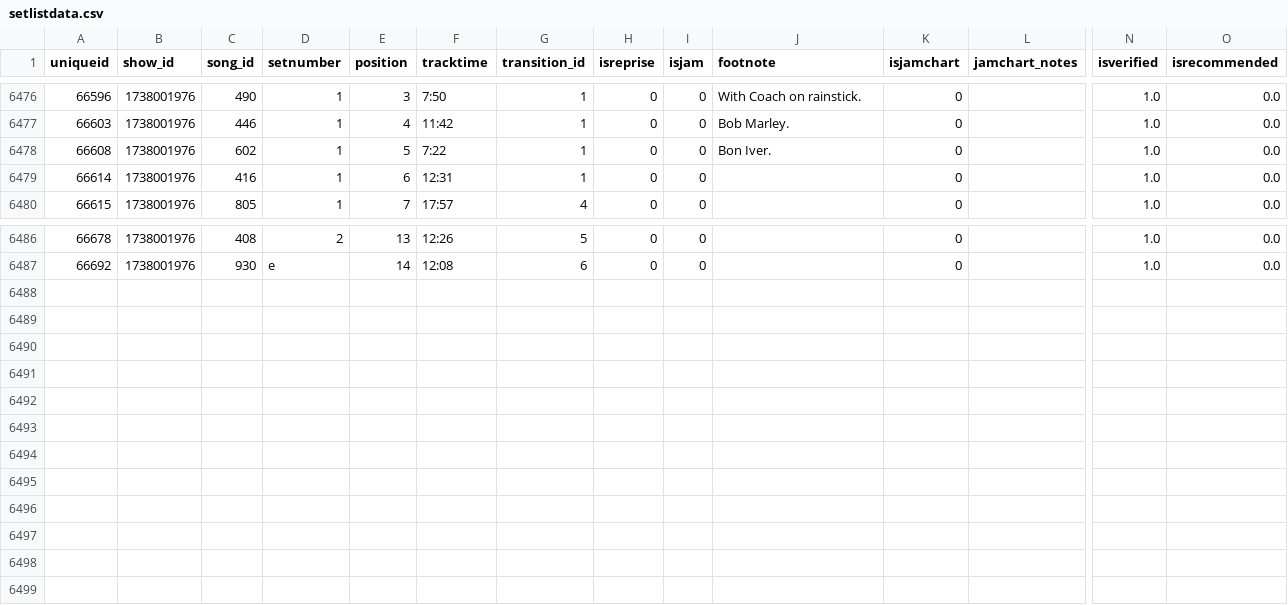
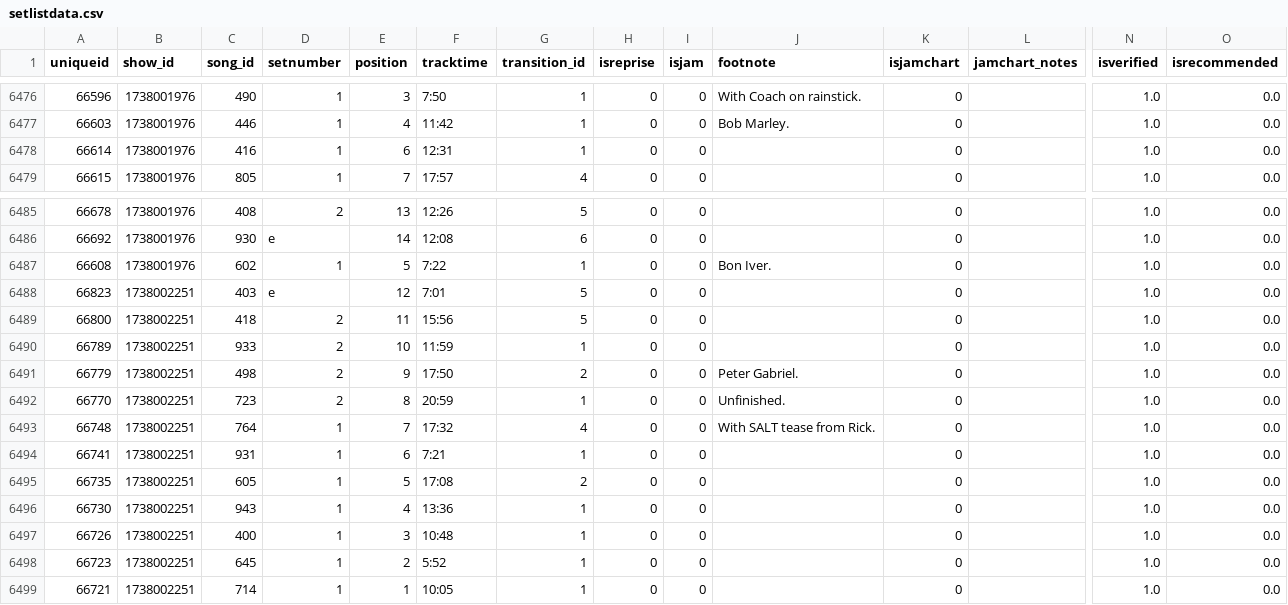
Before and after one commit to connorkitchings/Concerts, a CSV file: Data/Goose/From Web/setlistdata.csv, drawn as a sheet; only a part is shown, gaps mark what is left out; rows hold the shown columns only; the diff names each change by its address in the sheet, - before the commit and + after, or states it on an @@ line.

```diff
--- a/Data/Goose/From Web/setlistdata.csv
+++ b/Data/Goose/From Web/setlistdata.csv
@@ row 6478 moved to row 6487: 66608 @@
+row 6488: 66823 | 1738002251 | 403 | e | 12 | 7:01 | 5 | 0 | 0 |  | 0 |  | 1.0 | 0.0
+row 6489: 66800 | 1738002251 | 418 | 2 | 11 | 15:56 | 5 | 0 | 0 |  | 0 |  | 1.0 | 0.0
+row 6490: 66789 | 1738002251 | 933 | 2 | 10 | 11:59 | 1 | 0 | 0 |  | 0 |  | 1.0 | 0.0
+row 6491: 66779 | 1738002251 | 498 | 2 | 9 | 17:50 | 2 | 0 | 0 | Peter Gabriel. | 0 |  | 1.0 | 0.0
+row 6492: 66770 | 1738002251 | 723 | 2 | 8 | 20:59 | 1 | 0 | 0 | Unfinished. | 0 |  | 1.0 | 0.0
+row 6493: 66748 | 1738002251 | 764 | 1 | 7 | 17:32 | 4 | 0 | 0 | With SALT tease from Rick. | 0 |  | 1.0 | 0.0
+row 6494: 66741 | 1738002251 | 931 | 1 | 6 | 7:21 | 1 | 0 | 0 |  | 0 |  | 1.0 | 0.0
+row 6495: 66735 | 1738002251 | 605 | 1 | 5 | 17:08 | 2 | 0 | 0 |  | 0 |  | 1.0 | 0.0
+row 6496: 66730 | 1738002251 | 943 | 1 | 4 | 13:36 | 1 | 0 | 0 |  | 0 |  | 1.0 | 0.0
+row 6497: 66726 | 1738002251 | 400 | 1 | 3 | 10:48 | 1 | 0 | 0 |  | 0 |  | 1.0 | 0.0
+row 6498: 66723 | 1738002251 | 645 | 1 | 2 | 5:52 | 1 | 0 | 0 |  | 0 |  | 1.0 | 0.0
+row 6499: 66721 | 1738002251 | 714 | 1 | 1 | 10:05 | 1 | 0 | 0 |  | 0 |  | 1.0 | 0.0
```
Also changed, not shown: Data/Goose/From Web/showdata.csv, Data/Goose/From Web/songdata.csv, 3 other files.
